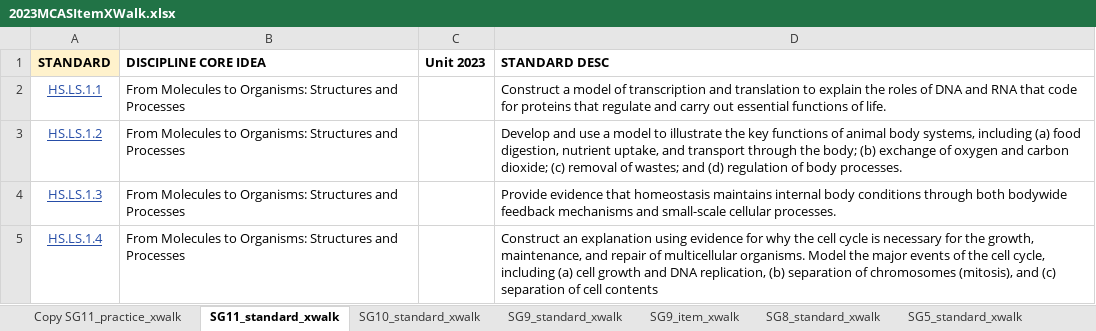
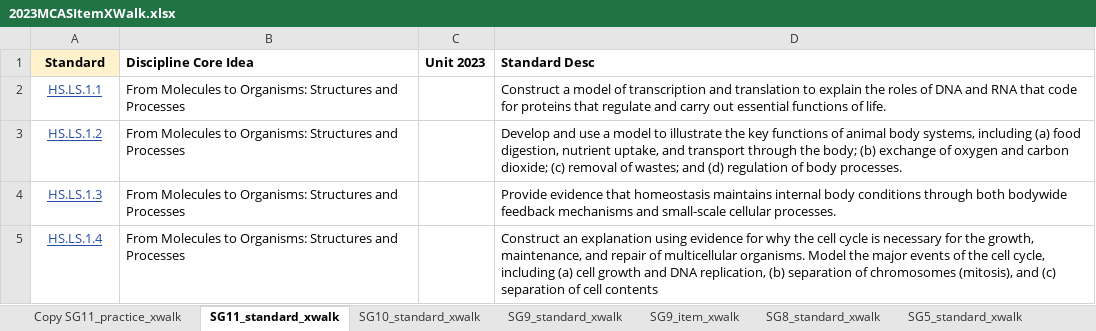
Before and after one commit to TheresaSzczepanski/DACSSIS2024, an Excel workbook: data/2023MCASItemXWalk.xlsx, sheet SG11_standard_xwalk, drawn as a sheet; only a part is shown; values as stored, in another font and other column widths than the file's, no borders; charts and pictures not drawn; removed rows and columns are numbered as before the commit, all else as after; the diff names each change by its address in the sheet, - before the commit and + after, or states it on an @@ line.

Commit message:
Updated PTS with xWalk Values
ToDo: Diff and Analysis Pages

```diff
--- a/data/2023MCASItemXWalk.xlsx (sheet SG11_standard_xwalk)
+++ b/data/2023MCASItemXWalk.xlsx (sheet SG11_standard_xwalk)
-row 1: STANDARD | DISCIPLINE CORE IDEA | Unit 2023 | STANDARD DESC
+row 1: Standard | Discipline Core Idea | Unit 2023 | Standard Desc
```
Also changed, not shown: sheet SG10_standard_xwalk, 2 other files.
